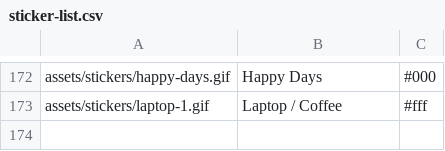
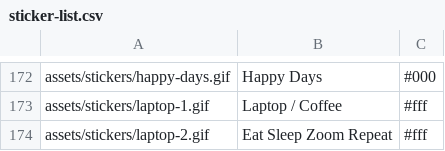
Before and after one commit to Motivesoft/condaluna, a CSV file: assets/scripts/sticker-list.csv, drawn as a sheet; only a part is shown, gaps mark what is left out; the diff names each change by its address in the sheet, - before the commit and + after, or states it on an @@ line.

Commit message:
Eat, sleep, zoom, repeat

```diff
--- a/assets/scripts/sticker-list.csv
+++ b/assets/scripts/sticker-list.csv
+row 174: assets/stickers/laptop-2.gif | Eat Sleep Zoom Repeat | #fff
```
Also changed, not shown: 5 other files.
